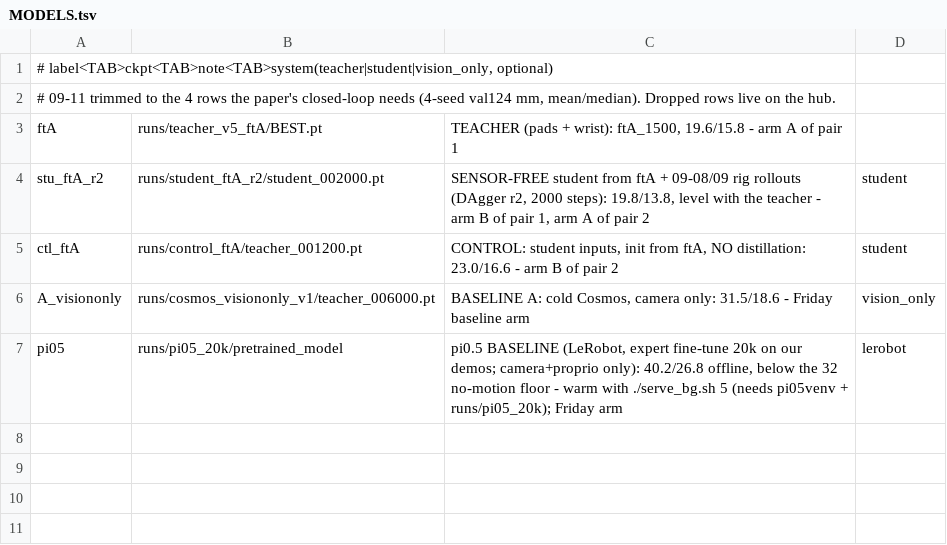
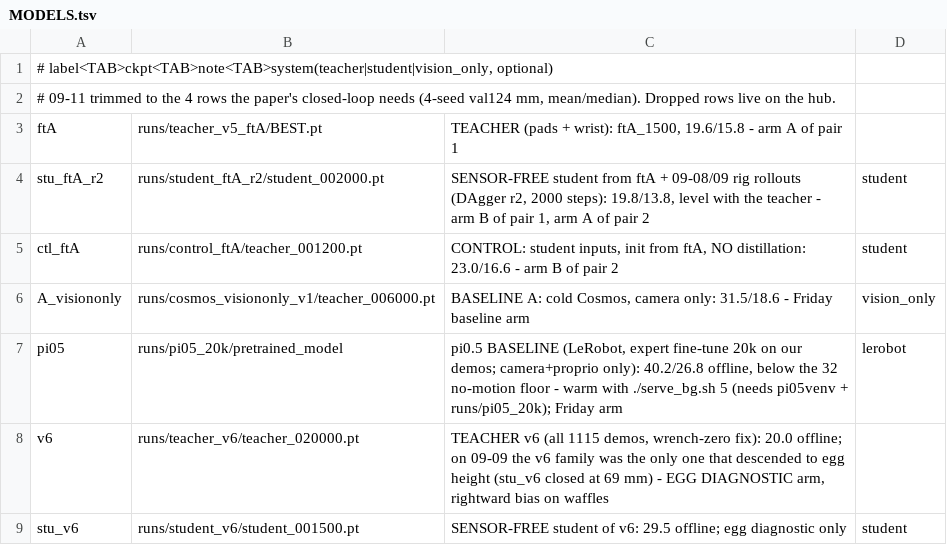
Before and after one commit to Advanced-Robotic-Manipulation/HapticWAM, a TSV file: tools/rig/MODELS.tsv, drawn as a sheet; the diff names each change by its address in the sheet, - before the commit and + after, or states it on an @@ line.

Commit message:
rig menu: v6 + stu_v6 back as rows 6-7 (egg diagnostic: the ftA family hovers at 150 mm over the egg, v6 family descends)

```diff
--- a/tools/rig/MODELS.tsv
+++ b/tools/rig/MODELS.tsv
+row 8: v6 | runs/teacher_v6/teacher_020000.pt | TEACHER v6 (all 1115 demos, wrench-zero fix): 20.0 offline; on 09-09 the v6 family was the only one that descended to egg height (stu_v6 closed at 69 mm) - EGG DIAGNOSTIC arm, rightward bias on waffles
+row 9: stu_v6 | runs/student_v6/student_001500.pt | SENSOR-FREE student of v6: 29.5 offline; egg diagnostic only | student
```
